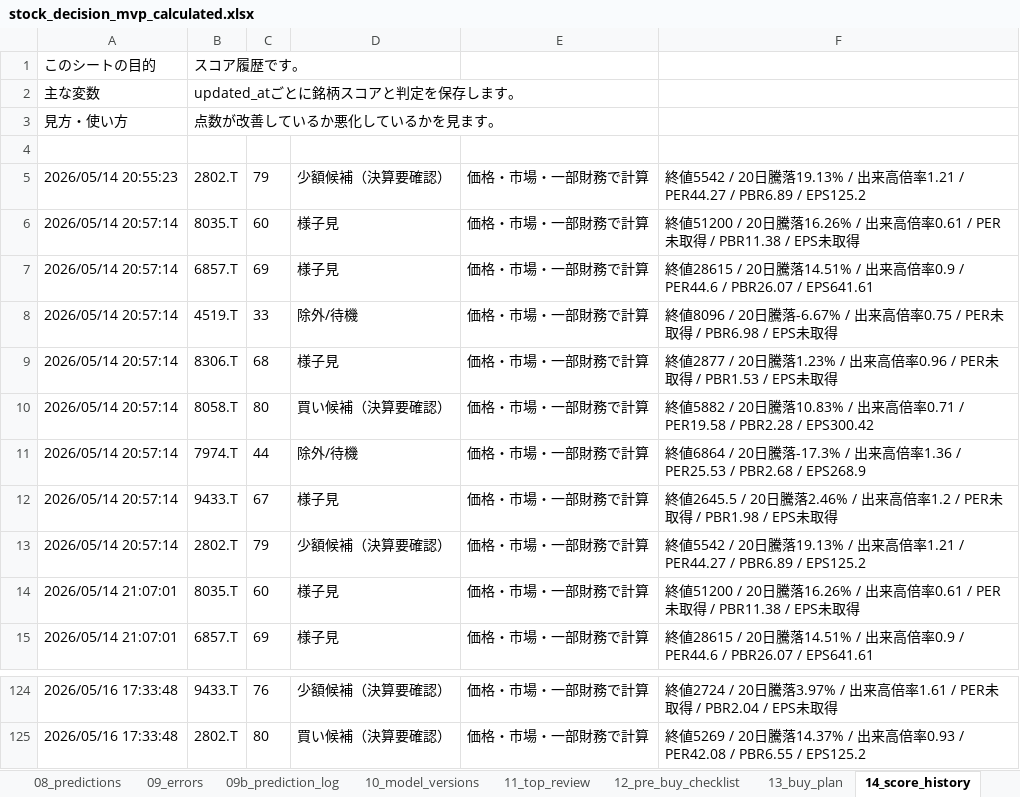
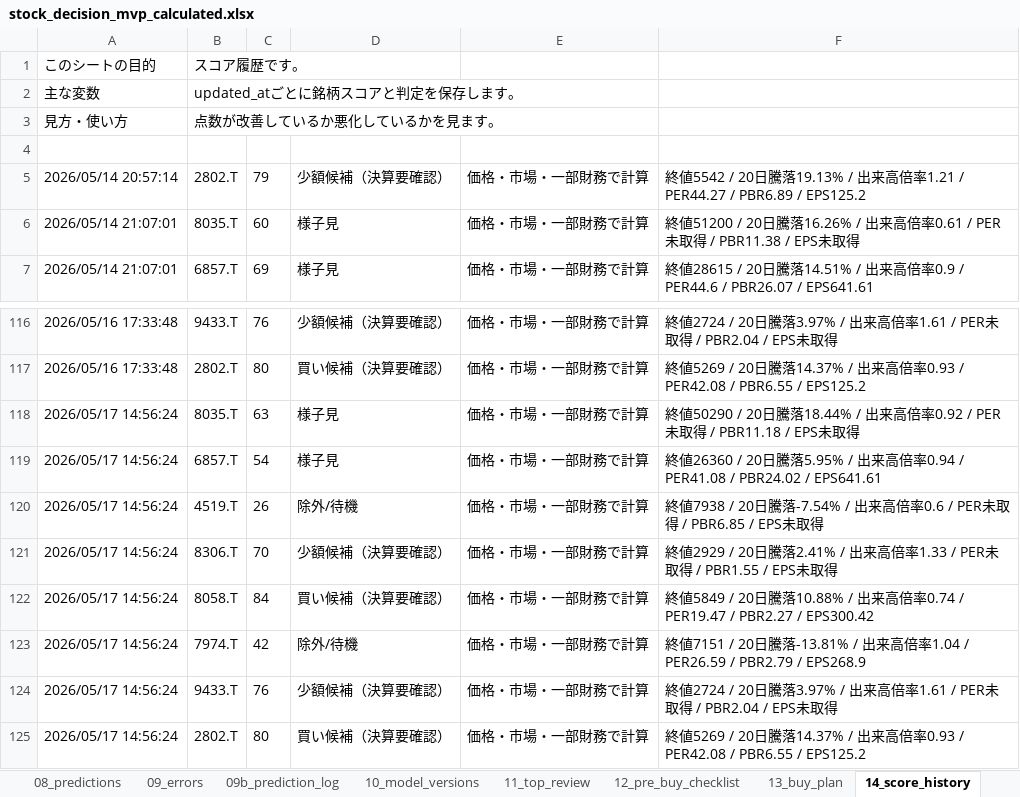
Before and after one commit to ob198-cpu/kabu, an Excel workbook: stock_decision_mvp_calculated.xlsx, sheet 14_score_history, drawn as a sheet; only a part is shown, gaps mark what is left out; values as stored, in another font and other column widths than the file's, no borders; removed rows and columns are numbered as before the commit, all else as after; the diff names each change by its address in the sheet, - before the commit and + after, or states it on an @@ line.

```diff
--- a/stock_decision_mvp_calculated.xlsx (sheet 14_score_history)
+++ b/stock_decision_mvp_calculated.xlsx (sheet 14_score_history)
-row 5: 2026/05/14 20:55:23 | 2802.T | 79 | 少額候補（決算要確認） | 価格・市場・一部財務で計算 | 終値5542 / 20日騰落19.13% / 出来高倍率1.21 / PER44.27 / PBR6.89 / EPS125.2
-row 6: 2026/05/14 20:57:14 | 8035.T | 60 | 様子見 | 価格・市場・一部財務で計算 | 終値51200 / 20日騰落16.26% / 出来高倍率0.61 / PER未取得 / PBR11.38 / EPS未取得
-row 7: 2026/05/14 20:57:14 | 6857.T | 69 | 様子見 | 価格・市場・一部財務で計算 | 終値28615 / 20日騰落14.51% / 出来高倍率0.9 / PER44.6 / PBR26.07 / EPS641.61
-row 8: 2026/05/14 20:57:14 | 4519.T | 33 | 除外/待機 | 価格・市場・一部財務で計算 | 終値8096 / 20日騰落-6.67% / 出来高倍率0.75 / PER未取得 / PBR6.98 / EPS未取得
-row 9: 2026/05/14 20:57:14 | 8306.T | 68 | 様子見 | 価格・市場・一部財務で計算 | 終値2877 / 20日騰落1.23% / 出来高倍率0.96 / PER未取得 / PBR1.53 / EPS未取得
-row 10: 2026/05/14 20:57:14 | 8058.T | 80 | 買い候補（決算要確認） | 価格・市場・一部財務で計算 | 終値5882 / 20日騰落10.83% / 出来高倍率0.71 / PER19.58 / PBR2.28 / EPS300.42
-row 11: 2026/05/14 20:57:14 | 7974.T | 44 | 除外/待機 | 価格・市場・一部財務で計算 | 終値6864 / 20日騰落-17.3% / 出来高倍率1.36 / PER25.53 / PBR2.68 / EPS268.9
-row 12: 2026/05/14 20:57:14 | 9433.T | 67 | 様子見 | 価格・市場・一部財務で計算 | 終値2645.5 / 20日騰落2.46% / 出来高倍率1.2 / PER未取得 / PBR1.98 / EPS未取得
+row 118: 2026/05/17 14:56:24 | 8035.T | 63 | 様子見 | 価格・市場・一部財務で計算 | 終値50290 / 20日騰落18.44% / 出来高倍率0.92 / PER未取得 / PBR11.18 / EPS未取得
+row 119: 2026/05/17 14:56:24 | 6857.T | 54 | 様子見 | 価格・市場・一部財務で計算 | 終値26360 / 20日騰落5.95% / 出来高倍率0.94 / PER41.08 / PBR24.02 / EPS641.61
+row 120: 2026/05/17 14:56:24 | 4519.T | 26 | 除外/待機 | 価格・市場・一部財務で計算 | 終値7938 / 20日騰落-7.54% / 出来高倍率0.6 / PER未取得 / PBR6.85 / EPS未取得
+row 121: 2026/05/17 14:56:24 | 8306.T | 70 | 少額候補（決算要確認） | 価格・市場・一部財務で計算 | 終値2929 / 20日騰落2.41% / 出来高倍率1.33 / PER未取得 / PBR1.55 / EPS未取得
+row 122: 2026/05/17 14:56:24 | 8058.T | 84 | 買い候補（決算要確認） | 価格・市場・一部財務で計算 | 終値5849 / 20日騰落10.88% / 出来高倍率0.74 / PER19.47 / PBR2.27 / EPS300.42
+row 123: 2026/05/17 14:56:24 | 7974.T | 42 | 除外/待機 | 価格・市場・一部財務で計算 | 終値7151 / 20日騰落-13.81% / 出来高倍率1.04 / PER26.59 / PBR2.79 / EPS268.9
+row 124: 2026/05/17 14:56:24 | 9433.T | 76 | 少額候補（決算要確認） | 価格・市場・一部財務で計算 | 終値2724 / 20日騰落3.97% / 出来高倍率1.61 / PER未取得 / PBR2.04 / EPS未取得
+row 125: 2026/05/17 14:56:24 | 2802.T | 80 | 買い候補（決算要確認） | 価格・市場・一部財務で計算 | 終値5269 / 20日騰落14.37% / 出来高倍率0.93 / PER42.08 / PBR6.55 / EPS125.2
```
Also changed, not shown: sheet 09_errors, sheet 09b_prediction_log, sheet 03c_weekly_1y, sheet 20_weekly_chart_data, sheet 03_raw_macro_latest, sheet 02_raw_prices_latest, 9 more sheets, other sheet tabs, 1 other file.
